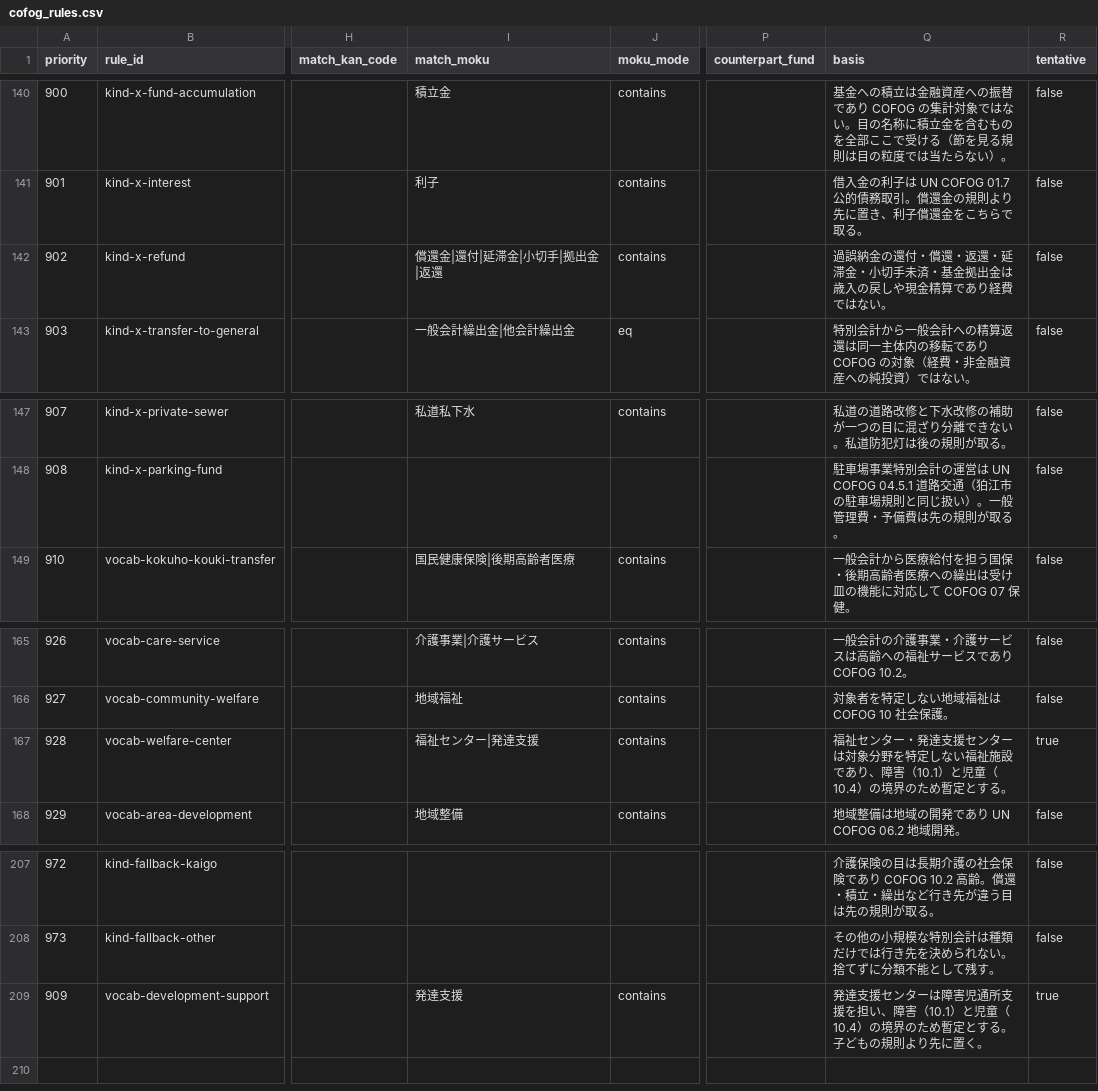
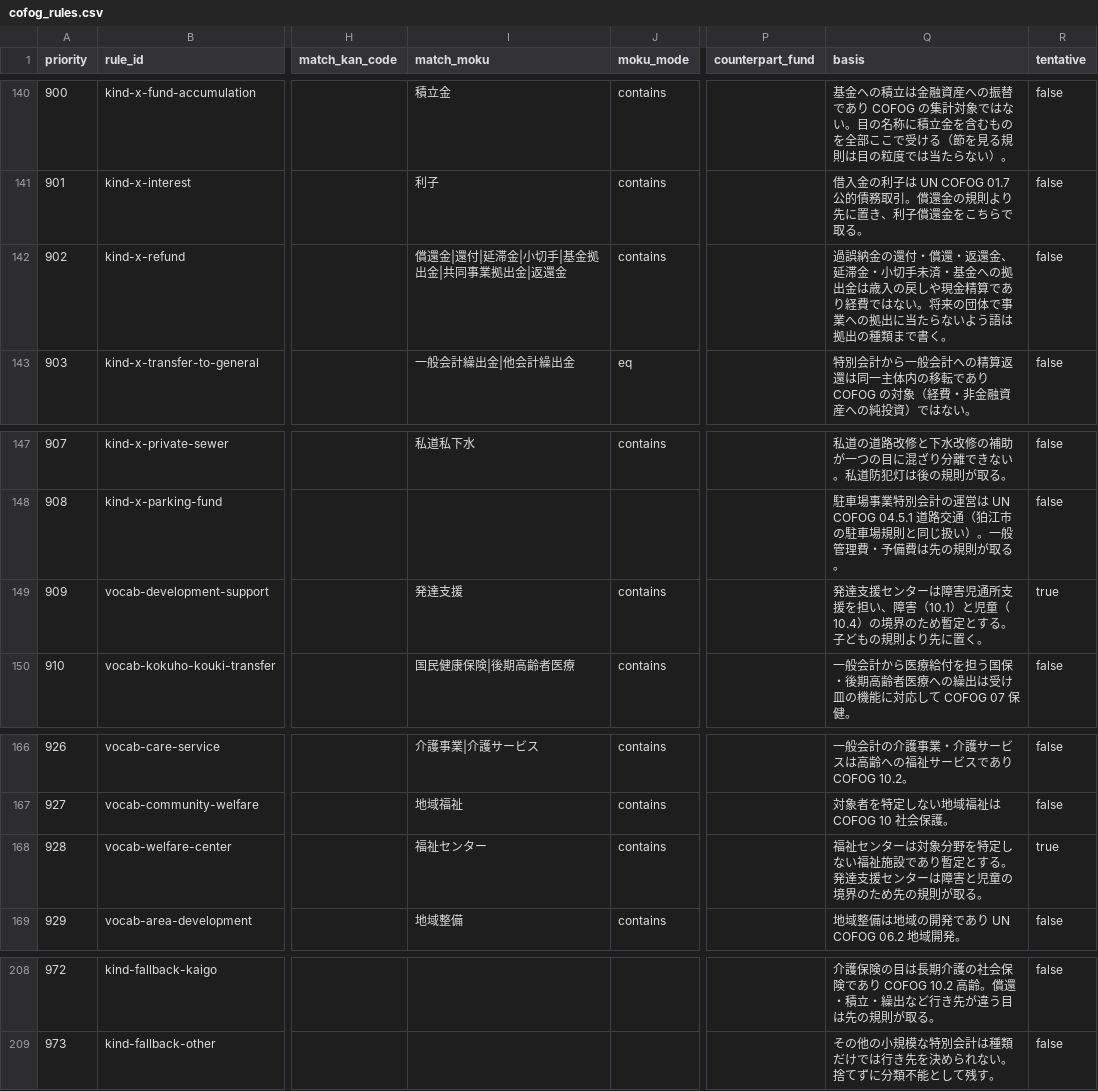
Before and after one commit to fudoki-hensansitu/fudoki, a CSV file: pipeline/dbt/seeds/fiscal/cofog_rules.csv, drawn as a sheet; only a part is shown, gaps mark what is left out; addresses are those after the commit; the diff names each change by its address in the sheet, - before the commit and + after, or states it on an @@ line.

Commit message:
fix(pipeline): COFOGレビュー指摘の反映（返還金の限定・909行の配置・テストの厳密化）

```diff
--- a/pipeline/dbt/seeds/fiscal/cofog_rules.csv
+++ b/pipeline/dbt/seeds/fiscal/cofog_rules.csv
-I142 (match_moku): 償還金|還付|延滞金|小切手|拠出金|返還
+I142 (match_moku): 償還金|還付|延滞金|小切手|基金拠出金|共同事業拠出金|返還金
-Q142 (basis): …還・返還・延滞金・小切手未済・基金拠出金は歳入の戻しや現金精算であり経費ではない。
+Q142 (basis): …還・返還金、延滞金・小切手未済・基金への拠出金は歳入の戻しや現金精算であり経費ではない。将来の団体で事業への拠出に当たらないよう語は拠出の種類まで書く。
@@ row 209 moved to row 149: 909 @@
-I168 (match_moku): 福祉センター|発達支援
+I168 (match_moku): 福祉センター
-Q168 (basis): …センター・発達支援センターは対象分野を特定しない福祉施設であり、障害（10.1）と児童（10.4）の境界のため暫定とする。
+Q168 (basis): …センターは対象分野を特定しない福祉施設であり暫定とする。発達支援センターは障害と児童の境界のため先の規則が取る。
```
Also changed, not shown: 1 other file.
